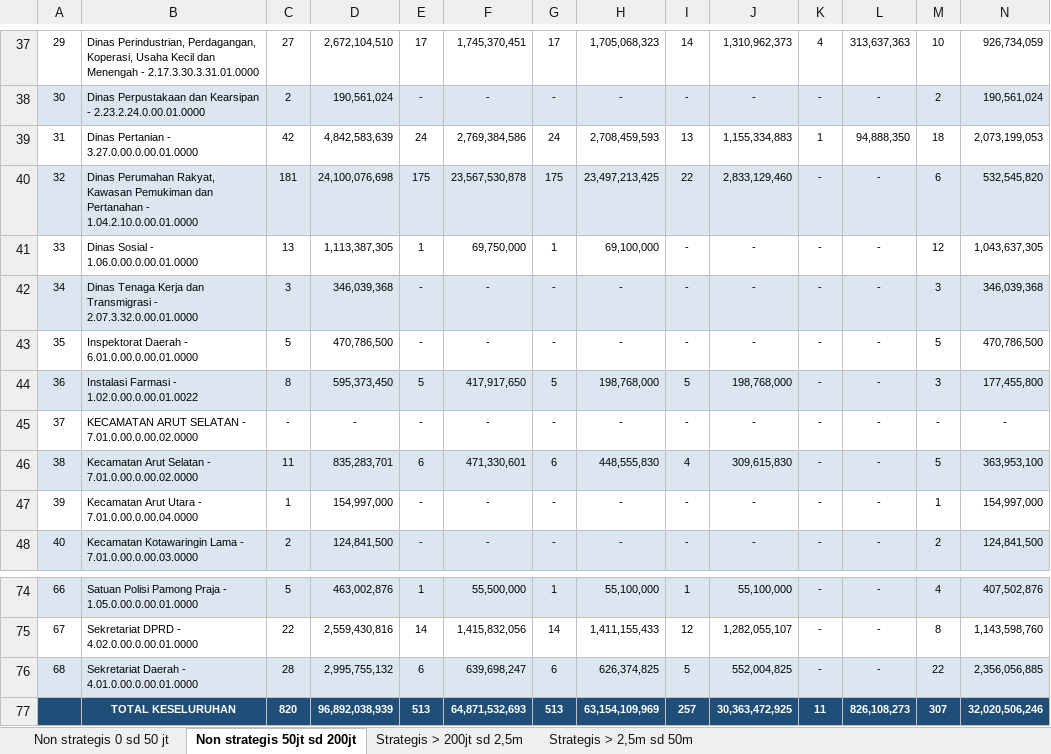
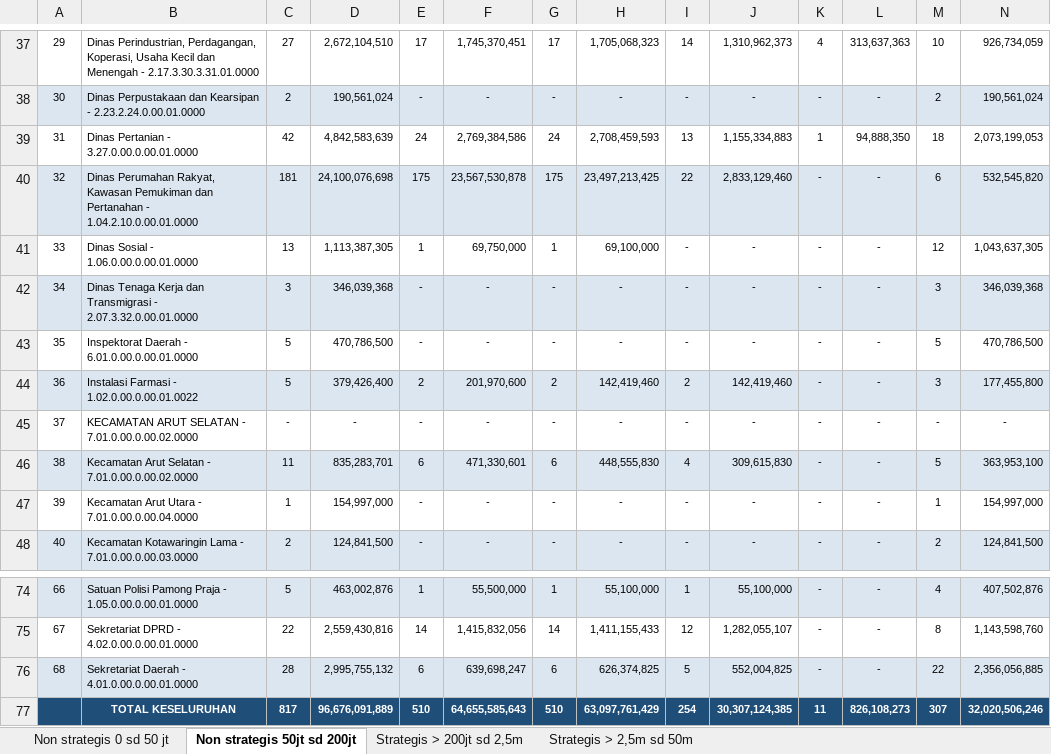
Before and after one commit to rizkipem-21/dashboard.pbjkobar, an Excel workbook: output/tepra/2026/Tepra Kobar_Progres PBJ tahun 2026 (2026-09-28).xlsx, sheet Non strategis 50jt sd 200jt, drawn as a sheet; only a part is shown, gaps mark what is left out; values as stored, in another font and other column widths than the file's, no borders; removed rows and columns are numbered as before the commit, all else as after; the diff names each change by its address in the sheet, - before the commit and + after, or states it on an @@ line.

```diff
--- a/output/tepra/2026/Tepra Kobar_Progres PBJ tahun 2026 (2026-09-28).xlsx (sheet Non strategis 50jt sd 200jt)
+++ b/output/tepra/2026/Tepra Kobar_Progres PBJ tahun 2026 (2026-09-28).xlsx (sheet Non strategis 50jt sd 200jt)
-C44: 8
+C44: 5
-D44: 595,373,450
+D44: 379,426,400
-E44: 5
+E44: 2
-F44: 417,917,650
+F44: 201,970,600
-G44: 5
+G44: 2
-H44: 198,768,000
+H44: 142,419,460
-I44: 5
+I44: 2
-J44: 198,768,000
+J44: 142,419,460
-row 77:  | TOTAL KESELURUHAN | 820 | 96,892,038,939 | 513 | 64,871,532,693 | 513 | 63,154,109,969 | 257 | 30,363,472,925 | 11 | 826,108,273 | 307 | 32,020,506,246
+row 77:  | TOTAL KESELURUHAN | 817 | 96,676,091,889 | 510 | 64,655,585,643 | 510 | 63,097,761,429 | 254 | 30,307,124,385 | 11 | 826,108,273 | 307 | 32,020,506,246
```
Also changed, not shown: sheet Strategis > 200jt sd 2,5m, sheet Non strategis 0 sd 50 jt, 14 other files.
